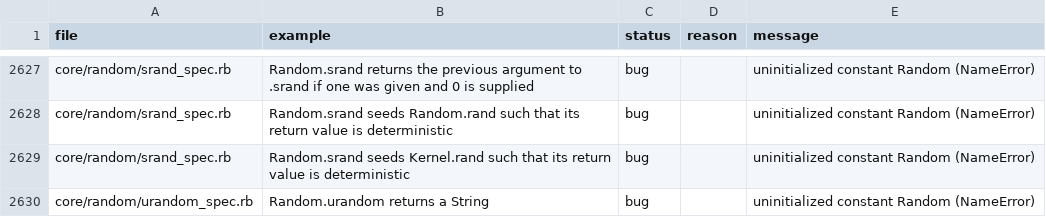
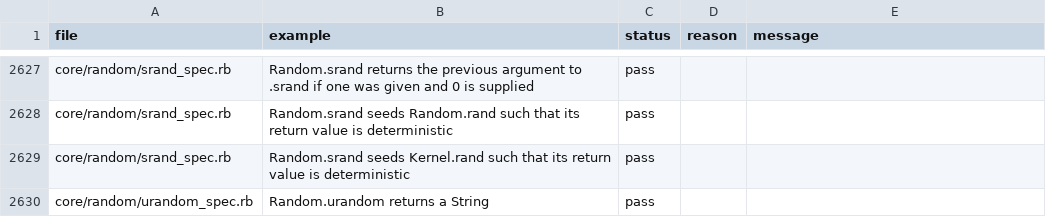
Before and after one commit to cameo-lang/cameo, a TSV file: specs/status.tsv, drawn as a sheet; only a part is shown, gaps mark what is left out; the diff covers the shown part only; the diff names each change by its address in the sheet, - before the commit and + after, or states it on an @@ line.

```diff
--- a/specs/status.tsv
+++ b/specs/status.tsv
-C2627:C2630 (status): bug
+C2627:C2630 (status): pass
-E2627:E2630 (message): uninitialized constant Random (NameError)
+E2627:E2630 (message): (empty)
```
Also changed, not shown: 60 edited cells elsewhere in this file.
